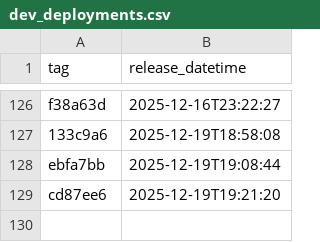
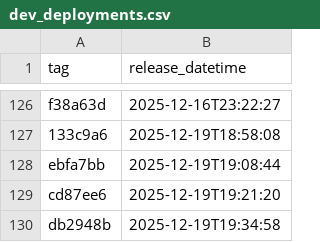
Before and after one commit to NHSDigital/eps-assist-me, a CSV file: _data/dev_deployments.csv, drawn as a sheet; only a part is shown, gaps mark what is left out.

```diff
--- a/_data/dev_deployments.csv
+++ b/_data/dev_deployments.csv
@@ -129 +129,2 @@ ebfa7bb,2025-12-19T19:08:44
 cd87ee6,2025-12-19T19:21:20
+db2948b,2025-12-19T19:34:58
```
Also changed, not shown: 1 other file.
